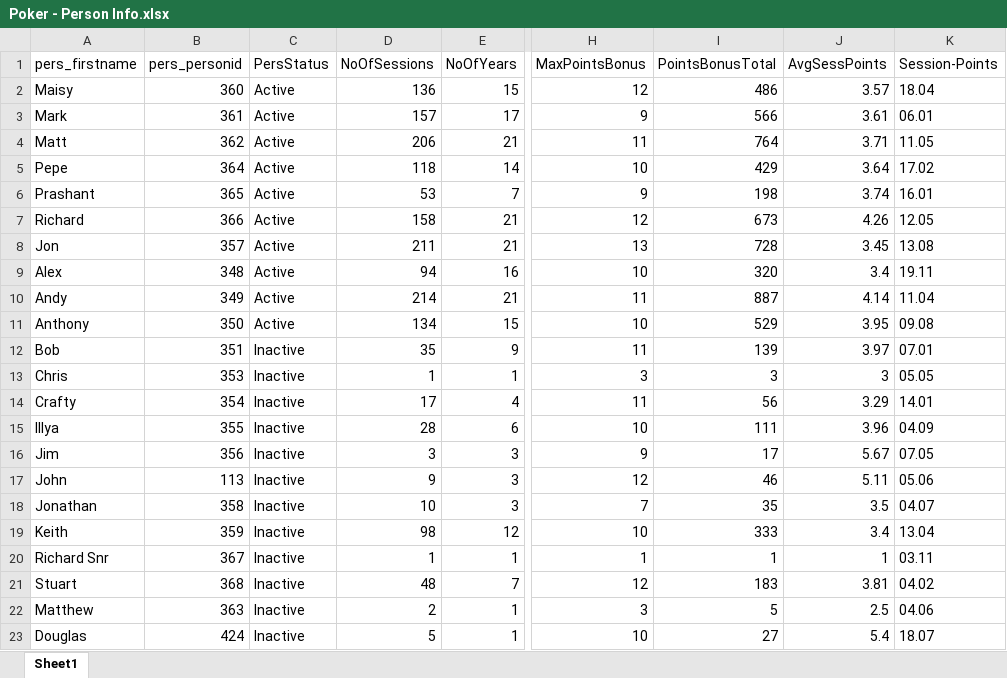
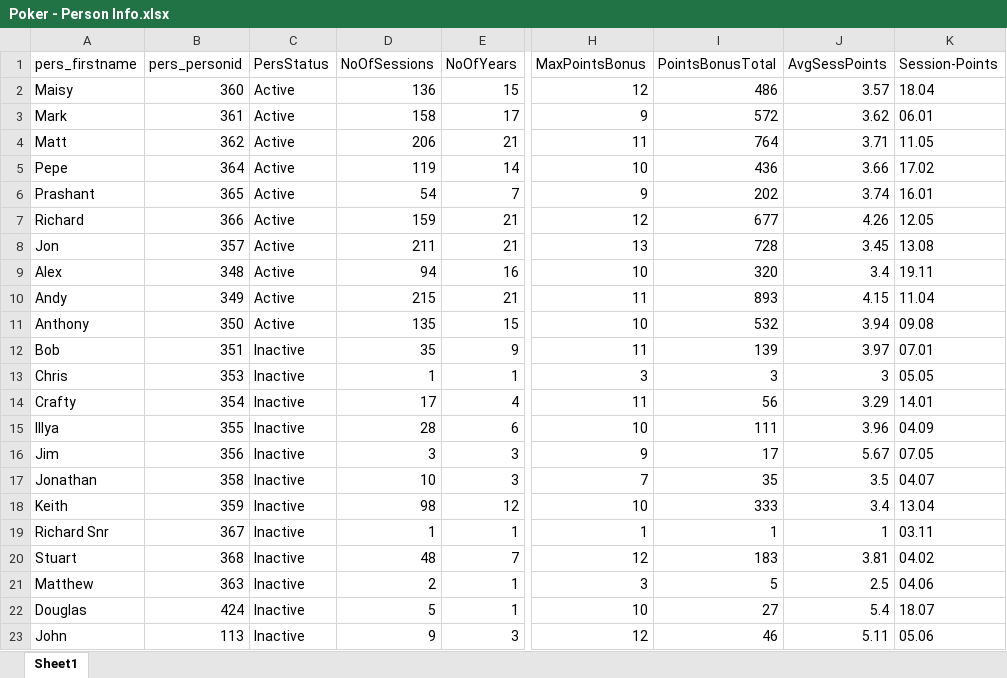
Before and after one commit to alexander-williamson/bucks-poker.com, an Excel workbook: app/data/Poker - Person Info.xlsx, sheet Sheet1, drawn as a sheet; only a part is shown, gaps mark what is left out; values as stored, in another font and other column widths than the file's, no borders; table styles not drawn; the diff names each change by its address in the sheet, - before the commit and + after, or states it on an @@ line.

```diff
--- a/app/data/Poker - Person Info.xlsx (sheet Sheet1)
+++ b/app/data/Poker - Person Info.xlsx (sheet Sheet1)
-D3 (NoOfSessions): 157
+D3 (NoOfSessions): 158
-I3 (PointsBonusTotal): 566
+I3 (PointsBonusTotal): 572
-J3 (AvgSessPoints): 3.61
+J3 (AvgSessPoints): 3.62
-D5 (NoOfSessions): 118
+D5 (NoOfSessions): 119
-I5 (PointsBonusTotal): 429
+I5 (PointsBonusTotal): 436
-J5 (AvgSessPoints): 3.64
+J5 (AvgSessPoints): 3.66
-D6 (NoOfSessions): 53
+D6 (NoOfSessions): 54
-I6 (PointsBonusTotal): 198
+I6 (PointsBonusTotal): 202
-D7 (NoOfSessions): 158
+D7 (NoOfSessions): 159
-I7 (PointsBonusTotal): 673
+I7 (PointsBonusTotal): 677
-D10 (NoOfSessions): 214
+D10 (NoOfSessions): 215
-I10 (PointsBonusTotal): 887
+I10 (PointsBonusTotal): 893
-J10 (AvgSessPoints): 4.14
+J10 (AvgSessPoints): 4.15
-D11 (NoOfSessions): 134
+D11 (NoOfSessions): 135
-I11 (PointsBonusTotal): 529
+I11 (PointsBonusTotal): 532
-J11 (AvgSessPoints): 3.95
+J11 (AvgSessPoints): 3.94
@@ row 17 moved to row 23: John @@
```
Also changed, not shown: app/data/Poker - Monthly Positions.xlsx, app/data/Poker - Year Figures.xlsx, 1 other file.
